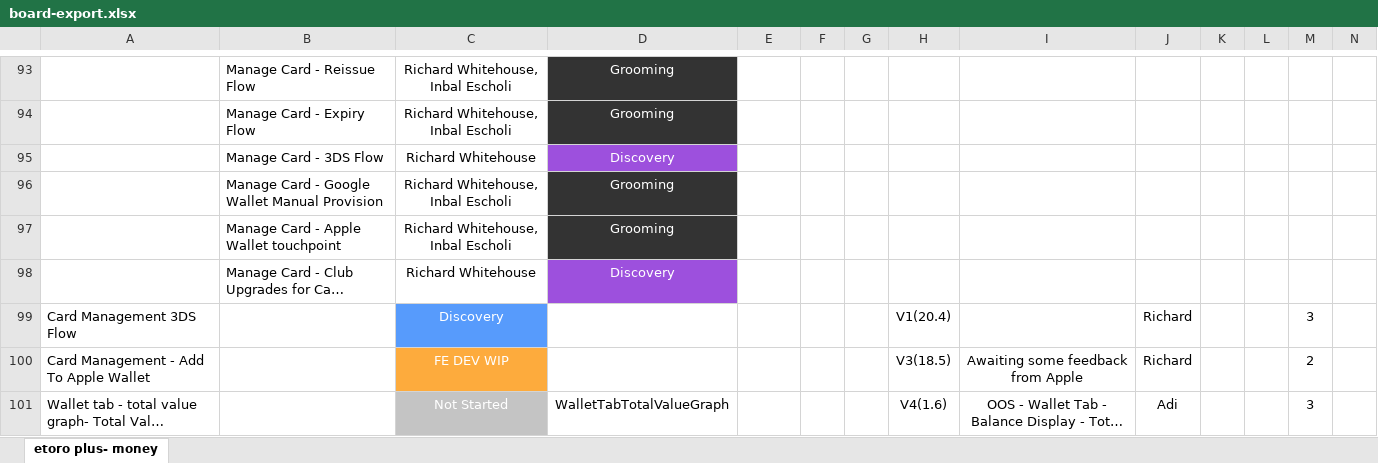
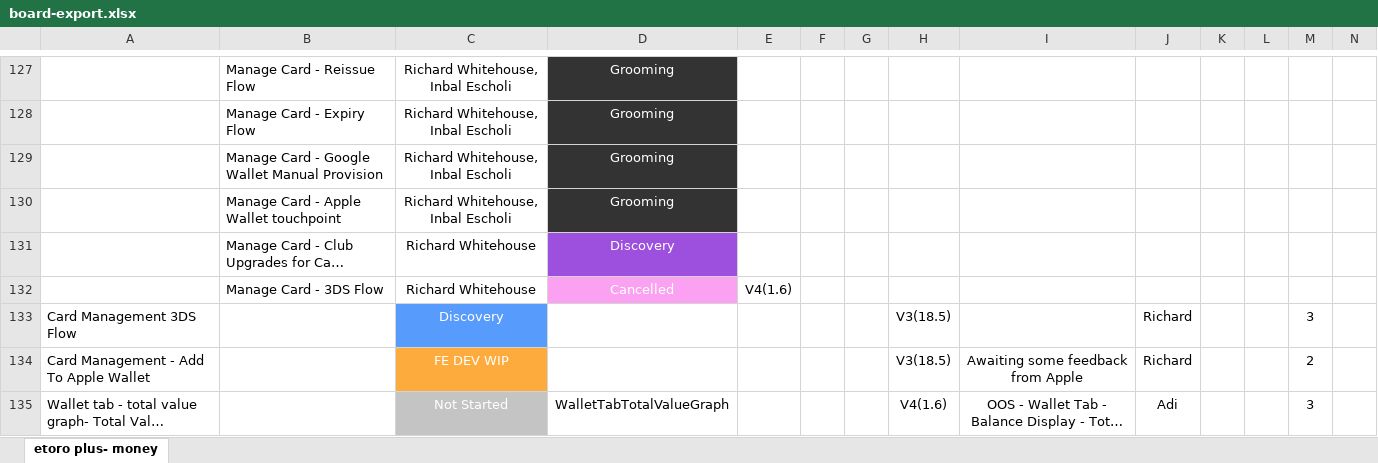
Before and after one commit to Ilantatar/MoneyReleasePlan, an Excel workbook: data/board-export.xlsx, sheet etoro plus- money, drawn as a sheet; only a part is shown, gaps mark what is left out; long unchanged cells end in …; values as stored, in another font and other column widths than the file's, no borders; removed rows and columns are numbered as before the commit, all else as after; rows hold the shown columns only; the diff covers the shown part only; the diff names each change by its address in the sheet, - before the commit and + after, or states it on an @@ line.

```diff
--- a/data/board-export.xlsx (sheet etoro plus- money)
+++ b/data/board-export.xlsx (sheet etoro plus- money)
-row 95:  | Manage Card - 3DS Flow | Richard Whitehouse | Discovery
+row 132:  | Manage Card - 3DS Flow | Richard Whitehouse | Cancelled | V4(1.6)
-H133: V1(20.4)
+H133: V3(18.5)
```
Also changed, not shown: 4 added rows, 4 removed rows, 32 moved rows, 18 edited cells and cell formats elsewhere in this sheet, 1 other file.
